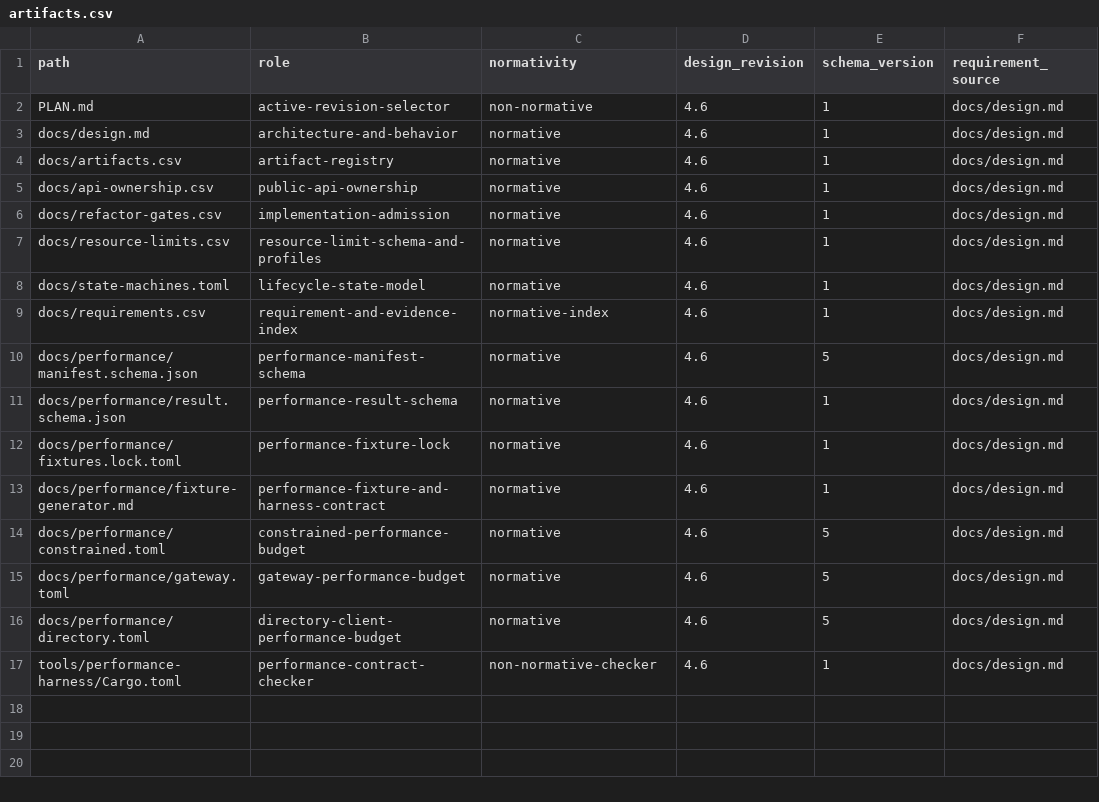
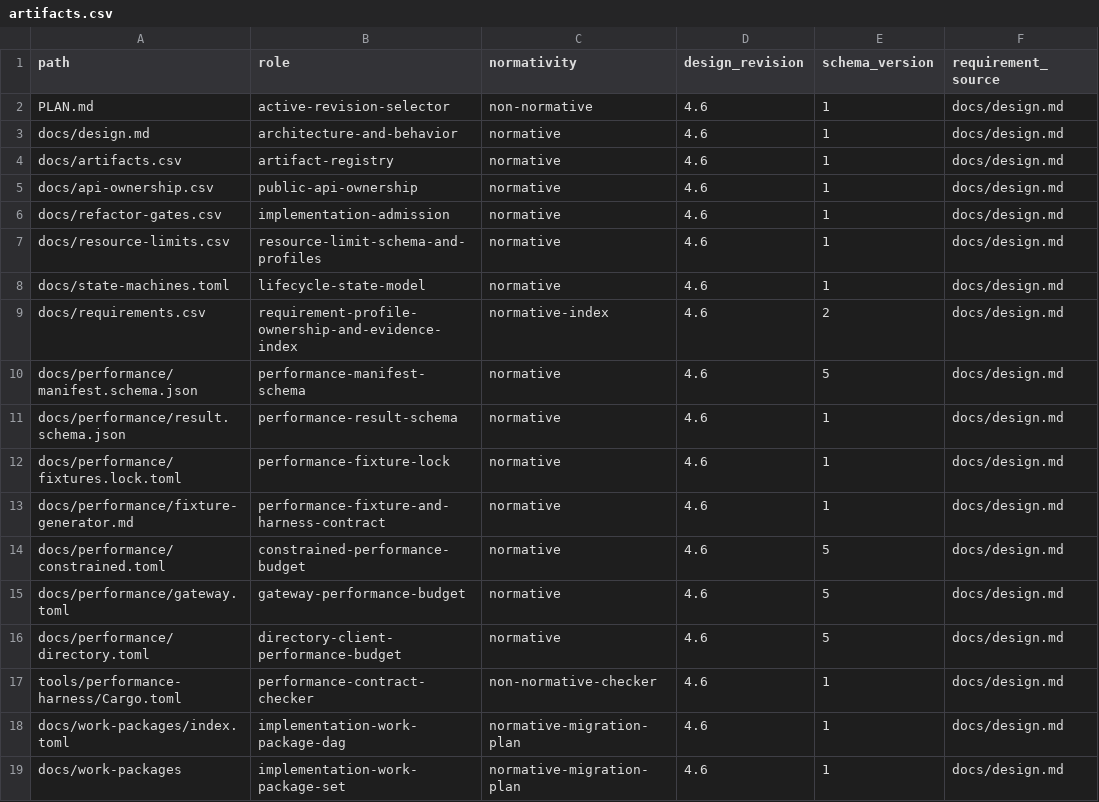
Before and after one commit to yushun1990/clinkz-wot, a CSV file: docs/artifacts.csv, drawn as a sheet.

Commit message:
docs: freeze v4.6 implementation work packages

```diff
--- a/docs/artifacts.csv
+++ b/docs/artifacts.csv
@@ -8,3 +8,3 @@ docs/resource-limits.csv,resource-limit-schema-and-profiles,normative,4.6,1,docs
 docs/state-machines.toml,lifecycle-state-model,normative,4.6,1,docs/design.md
-docs/requirements.csv,requirement-and-evidence-index,normative-index,4.6,1,docs/design.md
+docs/requirements.csv,requirement-profile-ownership-and-evidence-index,normative-index,4.6,2,docs/design.md
 docs/performance/manifest.schema.json,performance-manifest-schema,normative,4.6,5,docs/design.md
@@ -17 +17,3 @@ docs/performance/directory.toml,directory-client-performance-budget,normative,4.
 tools/performance-harness/Cargo.toml,performance-contract-checker,non-normative-checker,4.6,1,docs/design.md
+docs/work-packages/index.toml,implementation-work-package-dag,normative-migration-plan,4.6,1,docs/design.md
+docs/work-packages,implementation-work-package-set,normative-migration-plan,4.6,1,docs/design.md
```
Also changed, not shown: docs/refactor-gates.csv, 15 other files.
